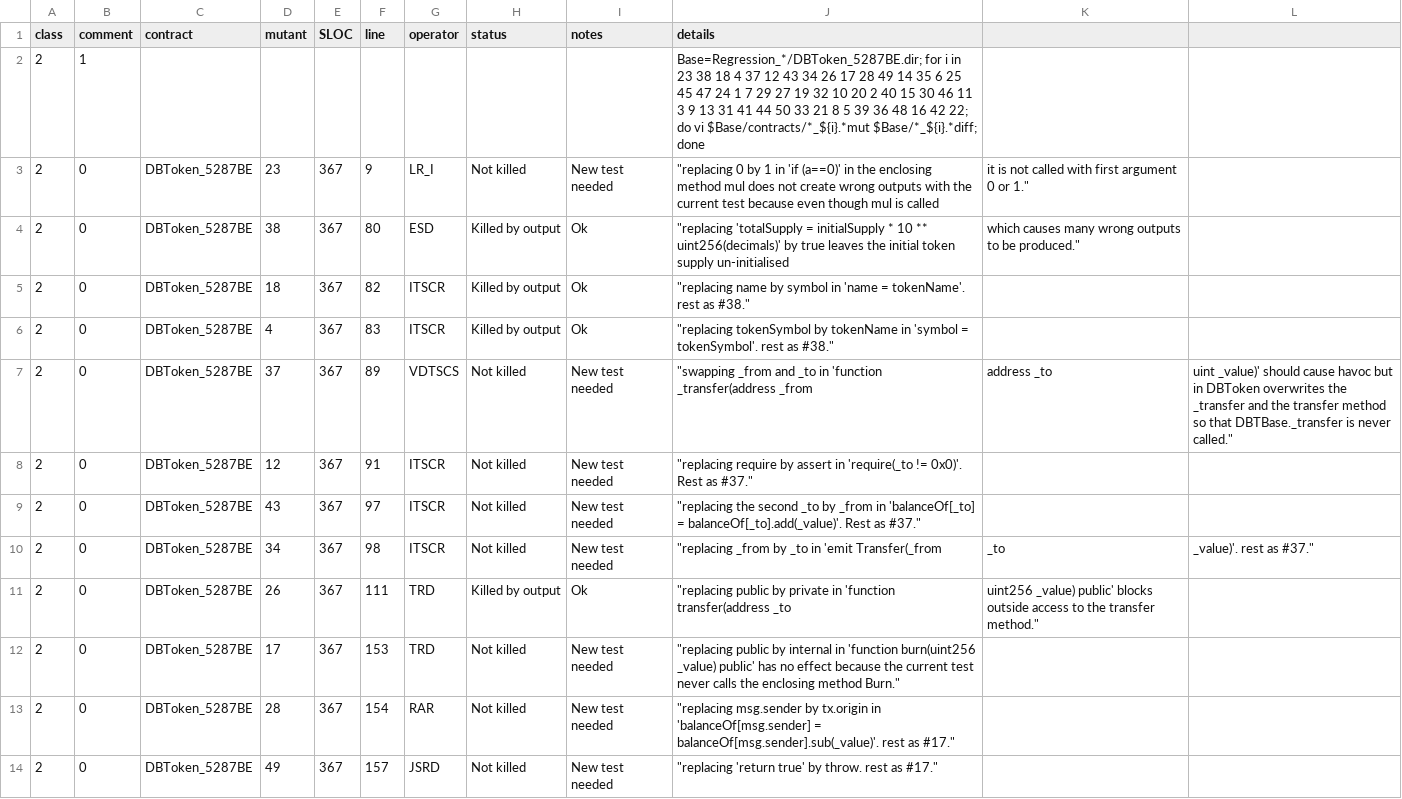
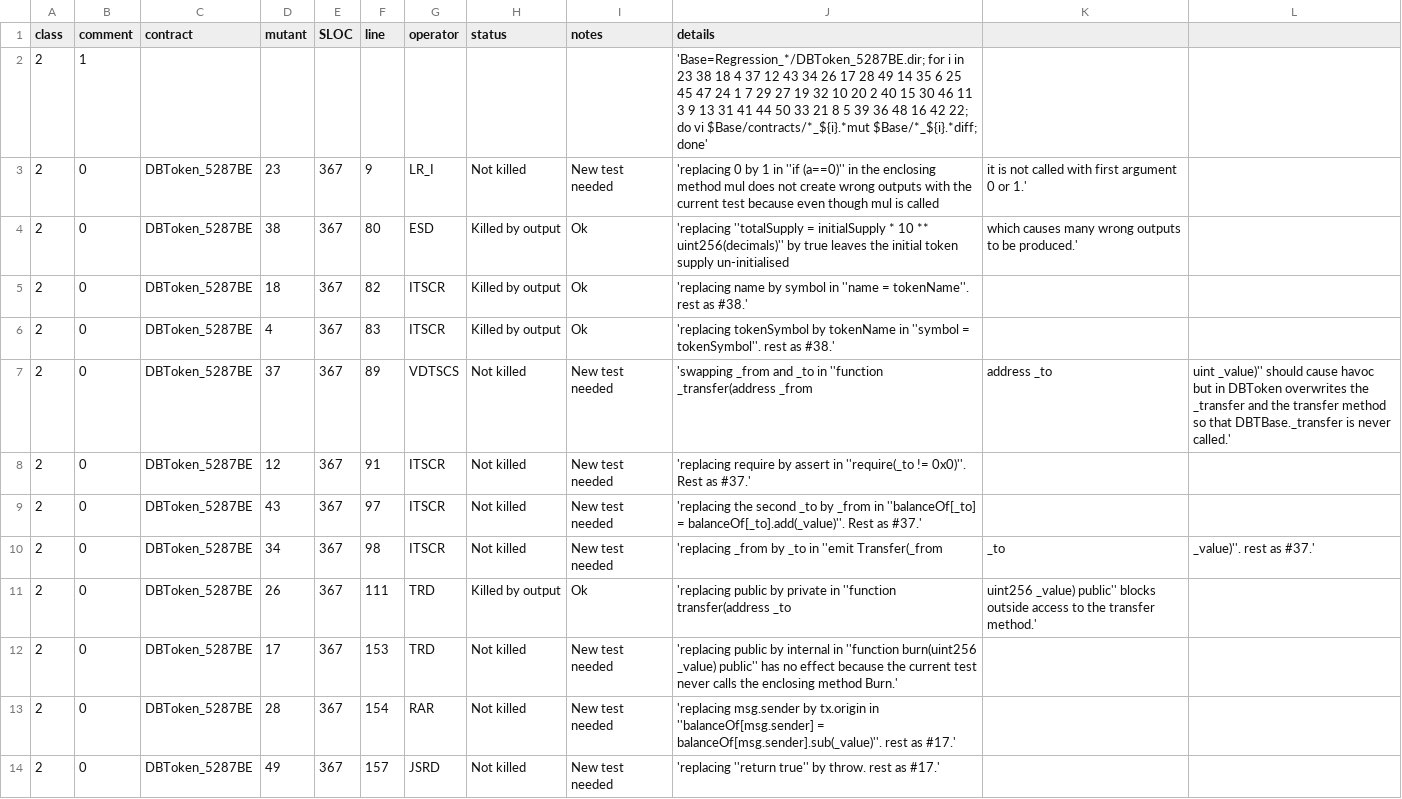
Before and after one commit to pieterhartel/Mutation-at-scale, a CSV file: DBToken_5287BE.csv, drawn as a sheet; only a part is shown; the diff covers the shown part only.

Commit message:
align columns

```diff
--- a/DBToken_5287BE.csv
+++ b/DBToken_5287BE.csv
@@ -1,14 +1,14 @@
 class,comment,contract,mutant,SLOC,line,operator,status,notes,details
-2,1,,,,,,,,"Base=Regression_*/DBToken_5287BE.dir; for i in 23 38 18 4 37 12 43 34 26 17 28 49 14 35 6 25 45 47 24 1 7 29 27 19 32 10 20 2 40 15 30 46 11 3 9 13 31 41 44 50 33 21 8 5 39 36 48 16 42 22; do vi $Base/contracts/*_${i}.*mut $Base/*_${i}.*diff; done"
-2,0,DBToken_5287BE,23,367,9,LR_I,Not killed,New test needed,		"replacing 0 by 1 in 'if (a==0)' in the enclosing method mul does not create wrong outputs with the current test because even though mul is called, it is not called with first argument 0 or 1."
-2,0,DBToken_5287BE,38,367,80,ESD,Killed by output,Ok,			"replacing 'totalSupply = initialSupply * 10 ** uint256(decimals)' by true leaves the initial token supply un-initialised, which causes many wrong outputs to be produced."
-2,0,DBToken_5287BE,18,367,82,ITSCR,Killed by output,Ok,			"replacing name by symbol in 'name = tokenName'. rest as #38."
-2,0,DBToken_5287BE,4,367,83,ITSCR,Killed by output,Ok,			"replacing tokenSymbol by tokenName in 'symbol = tokenSymbol'. rest as #38."
-2,0,DBToken_5287BE,37,367,89,VDTSCS,Not killed,New test needed,		"swapping _from and _to in 'function _transfer(address _from, address _to, uint _value)' should cause havoc but in DBToken overwrites the _transfer and the transfer method so that DBTBase._transfer is never called."
-2,0,DBToken_5287BE,12,367,91,ITSCR,Not killed,New test needed,		"replacing require by assert in 'require(_to != 0x0)'. Rest as #37."
-2,0,DBToken_5287BE,43,367,97,ITSCR,Not killed,New test needed,		"replacing the second _to by _from in 'balanceOf[_to] = balanceOf[_to].add(_value)'. Rest as #37."
-2,0,DBToken_5287BE,34,367,98,ITSCR,Not killed,New test needed,		"replacing _from by _to in 'emit Transfer(_from, _to, _value)'. rest as #37."
-2,0,DBToken_5287BE,26,367,111,TRD,Killed by output,Ok,			"replacing public by private in 'function transfer(address _to, uint256 _value) public' blocks outside access to the transfer method."
-2,0,DBToken_5287BE,17,367,153,TRD,Not killed,New test needed,		"replacing public by internal in 'function burn(uint256 _value) public' has no effect because the current test never calls the enclosing method Burn."
-2,0,DBToken_5287BE,28,367,154,RAR,Not killed,New test needed,		"replacing msg.sender by tx.origin in 'balanceOf[msg.sender] = balanceOf[msg.sender].sub(_value)'. rest as #17."
-2,0,DBToken_5287BE,49,367,157,JSRD,Not killed,New test needed,		"replacing 'return true' by throw. rest as #17."
+2,1,,,,,,,,'Base=Regression_*/DBToken_5287BE.dir; for i in 23 38 18 4 37 12 43 34 26 17 28 49 14 35 6 25 45 47 24 1 7 29 27 19 32 10 20 2 40 15 30 46 11 3 9 13 31 41 44 50 33 21 8 5 39 36 48 16 42 22; do vi $Base/contracts/*_${i}.*mut $Base/*_${i}.*diff; done'
+2,0,DBToken_5287BE,23,367,9,LR_I,Not killed,New test needed,		'replacing 0 by 1 in ''if (a==0)'' in the enclosing method mul does not create wrong outputs with the current test because even though mul is called, it is not called with first argument 0 or 1.'
+2,0,DBToken_5287BE,38,367,80,ESD,Killed by output,Ok,			'replacing ''totalSupply = initialSupply * 10 ** uint256(decimals)'' by true leaves the initial token supply un-initialised, which causes many wrong outputs to be produced.'
+2,0,DBToken_5287BE,18,367,82,ITSCR,Killed by output,Ok,			'replacing name by symbol in ''name = tokenName''. rest as #38.'
+2,0,DBToken_5287BE,4,367,83,ITSCR,Killed by output,Ok,			'replacing tokenSymbol by tokenName in ''symbol = tokenSymbol''. rest as #38.'
+2,0,DBToken_5287BE,37,367,89,VDTSCS,Not killed,New test needed,		'swapping _from and _to in ''function _transfer(address _from, address _to, uint _value)'' should cause havoc but in DBToken overwrites the _transfer and the transfer method so that DBTBase._transfer is never called.'
+2,0,DBToken_5287BE,12,367,91,ITSCR,Not killed,New test needed,		'replacing require by assert in ''require(_to != 0x0)''. Rest as #37.'
+2,0,DBToken_5287BE,43,367,97,ITSCR,Not killed,New test needed,		'replacing the second _to by _from in ''balanceOf[_to] = balanceOf[_to].add(_value)''. Rest as #37.'
+2,0,DBToken_5287BE,34,367,98,ITSCR,Not killed,New test needed,		'replacing _from by _to in ''emit Transfer(_from, _to, _value)''. rest as #37.'
+2,0,DBToken_5287BE,26,367,111,TRD,Killed by output,Ok,			'replacing public by private in ''function transfer(address _to, uint256 _value) public'' blocks outside access to the transfer method.'
+2,0,DBToken_5287BE,17,367,153,TRD,Not killed,New test needed,		'replacing public by internal in ''function burn(uint256 _value) public'' has no effect because the current test never calls the enclosing method Burn.'
+2,0,DBToken_5287BE,28,367,154,RAR,Not killed,New test needed,		'replacing msg.sender by tx.origin in ''balanceOf[msg.sender] = balanceOf[msg.sender].sub(_value)''. rest as #17.'
+2,0,DBToken_5287BE,49,367,157,JSRD,Not killed,New test needed,		'replacing ''return true'' by throw. rest as #17.'
```
Also changed, not shown: 41 edited cells elsewhere in this file.
